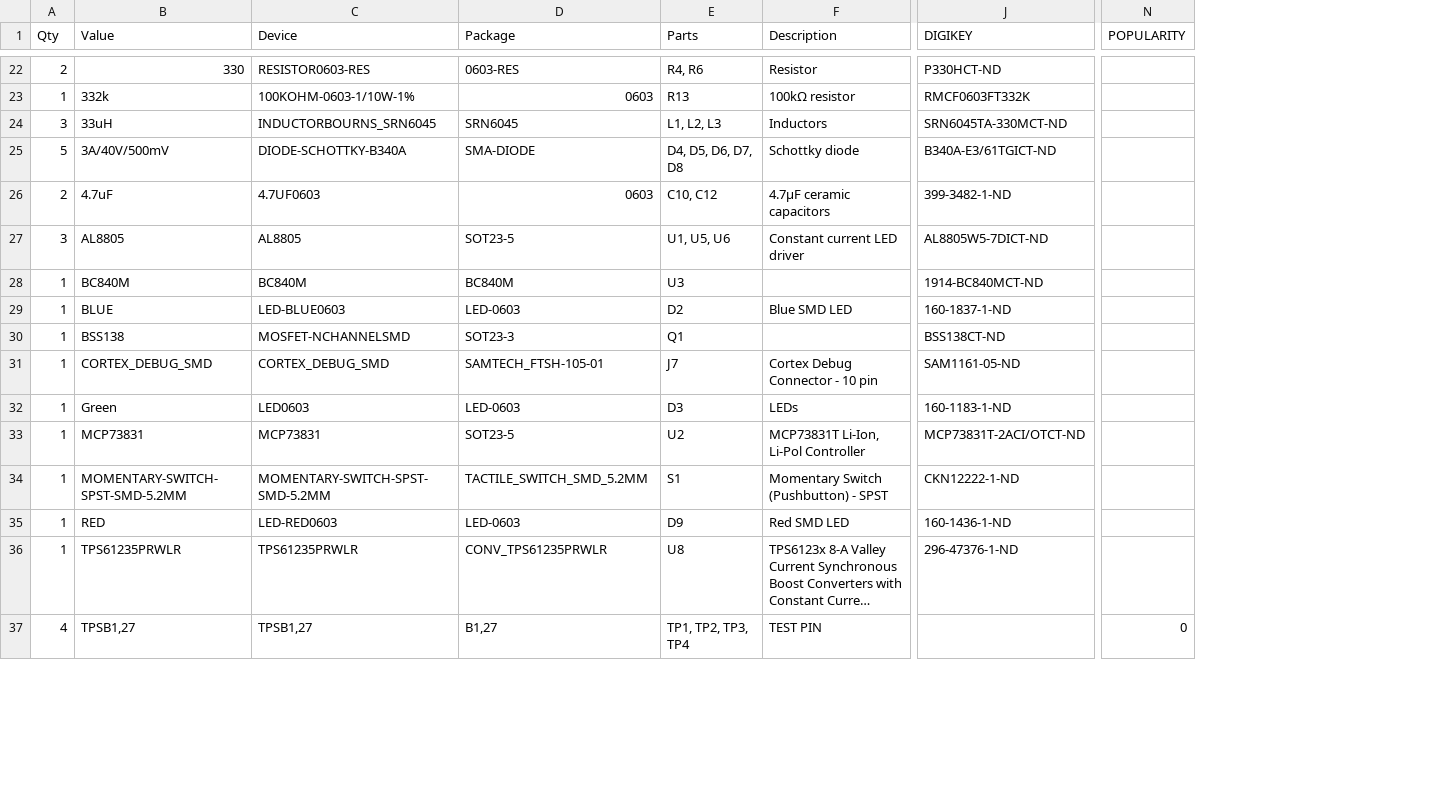
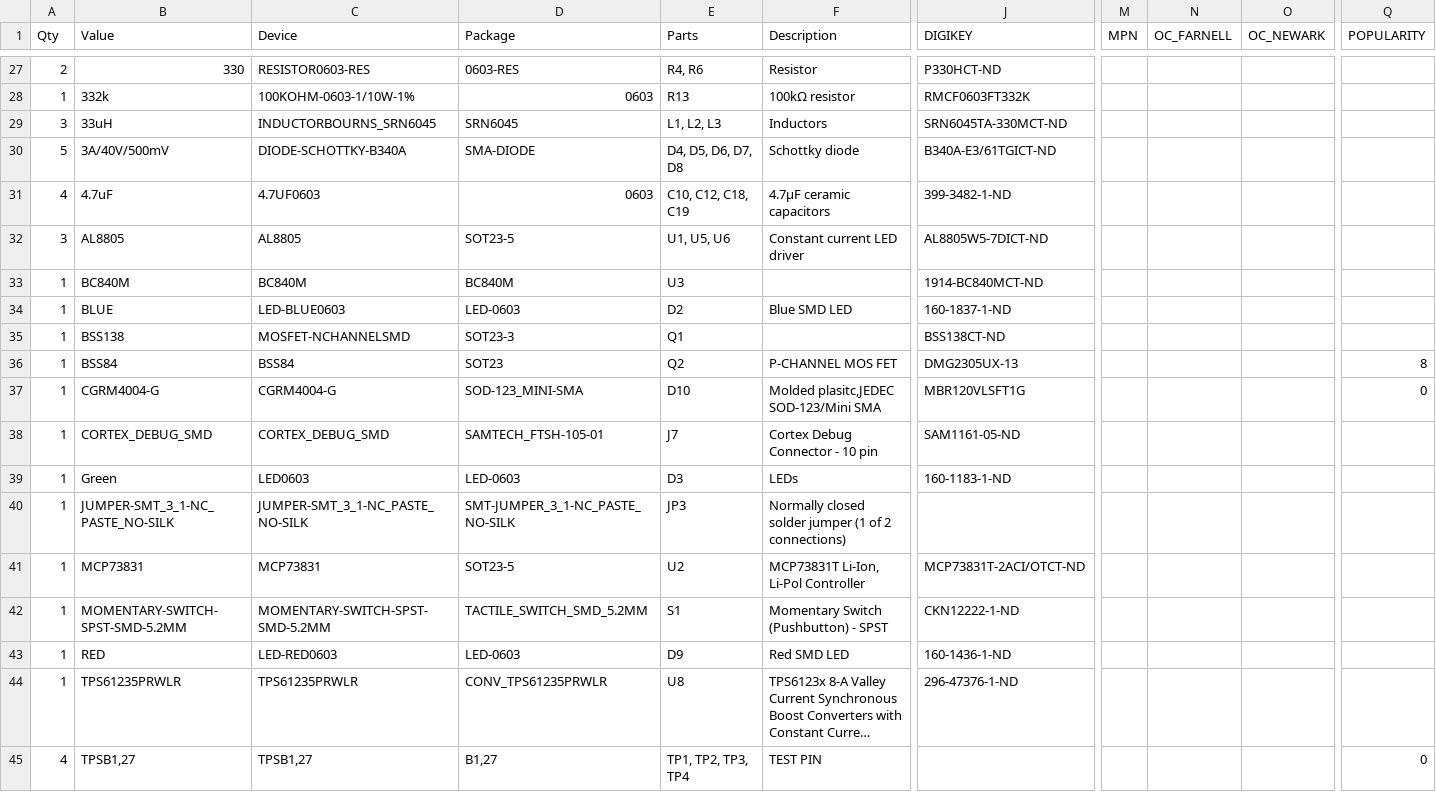
Before and after one commit to aberke/city-science-bike-swarm, a CSV file: Circuit/V3 nrf5.csv, drawn as a sheet; only a part is shown, gaps mark what is left out; long unchanged cells end in …; addresses are those after the commit; rows hold the shown columns only; the diff covers the shown part only; the diff names each change by its address in the sheet, - before the commit and + after, or states it on an @@ line.

```diff
--- a/Circuit/V3 nrf5.csv
+++ b/Circuit/V3 nrf5.csv
+column M (MPN), empty
+column N (OC_FARNELL), empty
+column O (OC_NEWARK), empty
-A31 (Qty): 2
+A31 (Qty): 4
-E31 (Parts): C10, C12
+E31 (Parts): C10, C12, C18, C19
+row 36: 1 | BSS84 | BSS84 | SOT23 | Q2 | P-CHANNEL MOS FET | DMG2305UX-13 |  |  |  | 8
+row 37: 1 | CGRM4004-G | CGRM4004-G | SOD-123_MINI-SMA | D10 | Molded plasitc,JEDEC SOD-123/Mini SMA | MBR120VLSFT1G |  |  |  | 0
+row 40: 1 | JUMPER-SMT_3_1-NC_PASTE_NO-SILK | JUMPER-SMT_3_1-NC_PASTE_NO-SILK | SMT-JUMPER_3_1-NC_PASTE_NO-SILK | JP3 | Normally closed solder jumper (1 of 2 connections)
```
Also changed, not shown: 6 added rows, 1 removed row and 11 edited cells elsewhere in this file, 3 other files.
